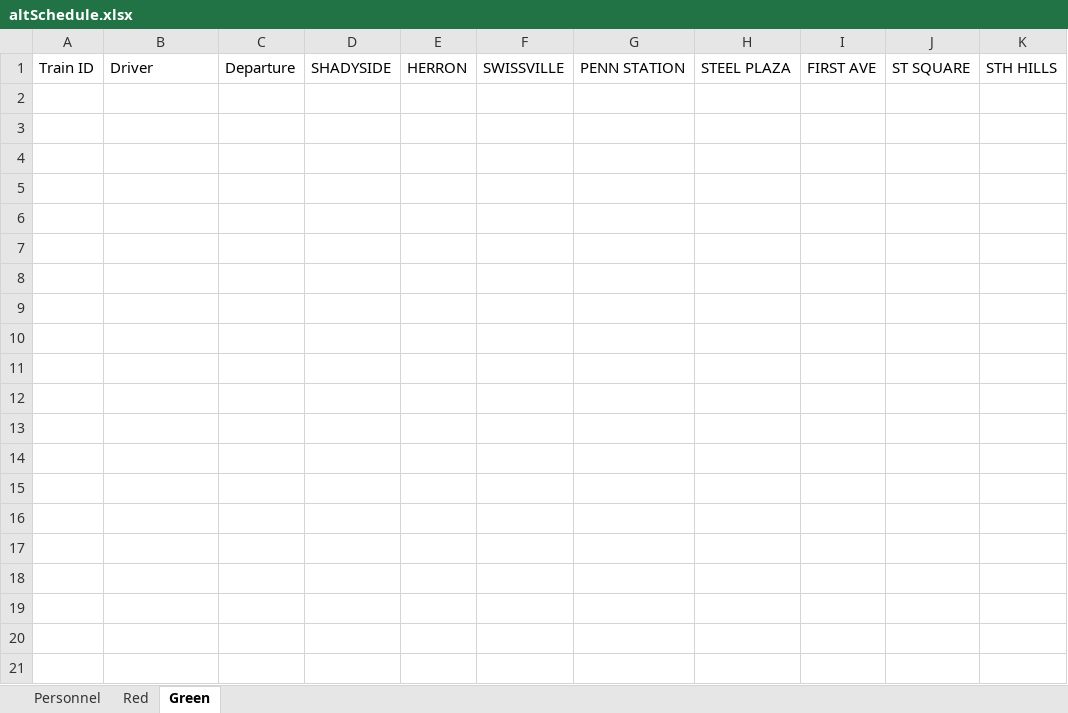
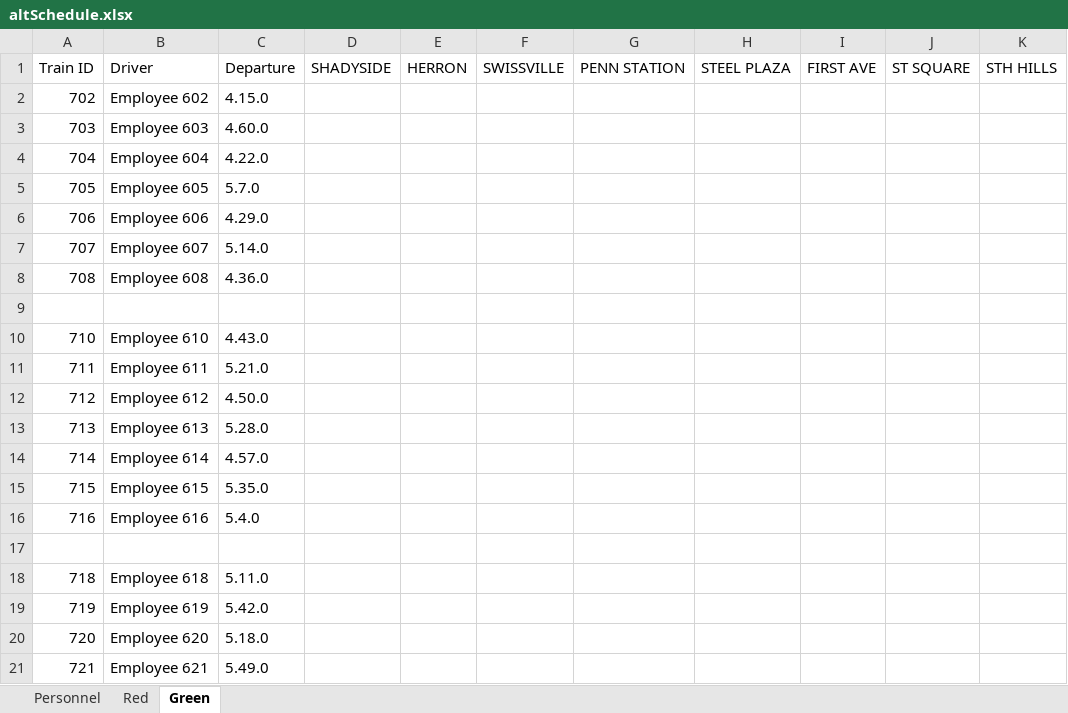
Before and after one commit to JKenneson/ECE1186, an Excel workbook: TrainSystem/src/com/rogueone/assets/altSchedule.xlsx, sheet Green, drawn as a sheet; only a part is shown; values as stored, in another font and other column widths than the file's, no borders; the diff covers the shown part only; the diff names each change by its address in the sheet, - before the commit and + after, or states it on an @@ line.

```diff
--- a/TrainSystem/src/com/rogueone/assets/altSchedule.xlsx (sheet Green)
+++ b/TrainSystem/src/com/rogueone/assets/altSchedule.xlsx (sheet Green)
+row 2: 702 | Employee 602 | 4.15.0
+row 3: 703 | Employee 603 | 4.60.0
+row 4: 704 | Employee 604 | 4.22.0
+row 5: 705 | Employee 605 | 5.7.0
+row 6: 706 | Employee 606 | 4.29.0
+row 7: 707 | Employee 607 | 5.14.0
+row 8: 708 | Employee 608 | 4.36.0
+row 9: (empty)
+row 10: 710 | Employee 610 | 4.43.0
+row 11: 711 | Employee 611 | 5.21.0
+row 12: 712 | Employee 612 | 4.50.0
+row 13: 713 | Employee 613 | 5.28.0
+row 14: 714 | Employee 614 | 4.57.0
+row 15: 715 | Employee 615 | 5.35.0
+row 16: 716 | Employee 616 | 5.4.0
+row 17: (empty)
+row 18: 718 | Employee 618 | 5.11.0
+row 19: 719 | Employee 619 | 5.42.0
+row 20: 720 | Employee 620 | 5.18.0
+row 21: 721 | Employee 621 | 5.49.0
```
Also changed, not shown: 579 added rows elsewhere in this sheet, sheet Personnel, sheet Red, TrainSystem/src/com/rogueone/assets/schedule.xlsx, 5 other files.
